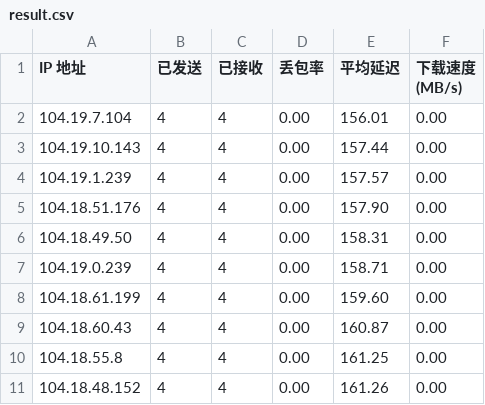
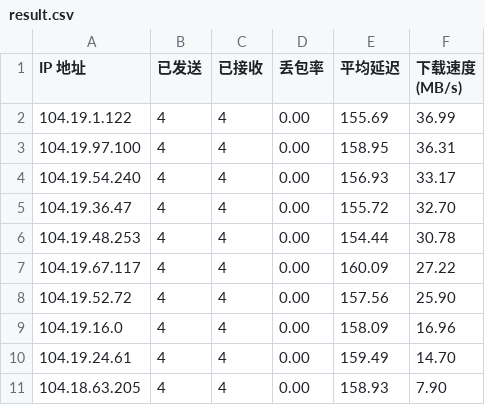
Before and after one commit to jesee/youxuaniptosub, a CSV file: result.csv, drawn as a sheet.

Commit message:
add-2

```diff
--- a/result.csv
+++ b/result.csv
@@ -1,11 +1,11 @@
 IP 地址,已发送,已接收,丢包率,平均延迟,下载速度 (MB/s)
-104.19.7.104,4,4,0.00,156.01,0.00
-104.19.10.143,4,4,0.00,157.44,0.00
-104.19.1.239,4,4,0.00,157.57,0.00
-104.18.51.176,4,4,0.00,157.90,0.00
-104.18.49.50,4,4,0.00,158.31,0.00
-104.19.0.239,4,4,0.00,158.71,0.00
-104.18.61.199,4,4,0.00,159.60,0.00
-104.18.60.43,4,4,0.00,160.87,0.00
-104.18.55.8,4,4,0.00,161.25,0.00
-104.18.48.152,4,4,0.00,161.26,0.00
+104.19.1.122,4,4,0.00,155.69,36.99
+104.19.97.100,4,4,0.00,158.95,36.31
+104.19.54.240,4,4,0.00,156.93,33.17
+104.19.36.47,4,4,0.00,155.72,32.70
+104.19.48.253,4,4,0.00,154.44,30.78
+104.19.67.117,4,4,0.00,160.09,27.22
+104.19.52.72,4,4,0.00,157.56,25.90
+104.19.16.0,4,4,0.00,158.09,16.96
+104.19.24.61,4,4,0.00,159.49,14.70
+104.18.63.205,4,4,0.00,158.93,7.90
```
